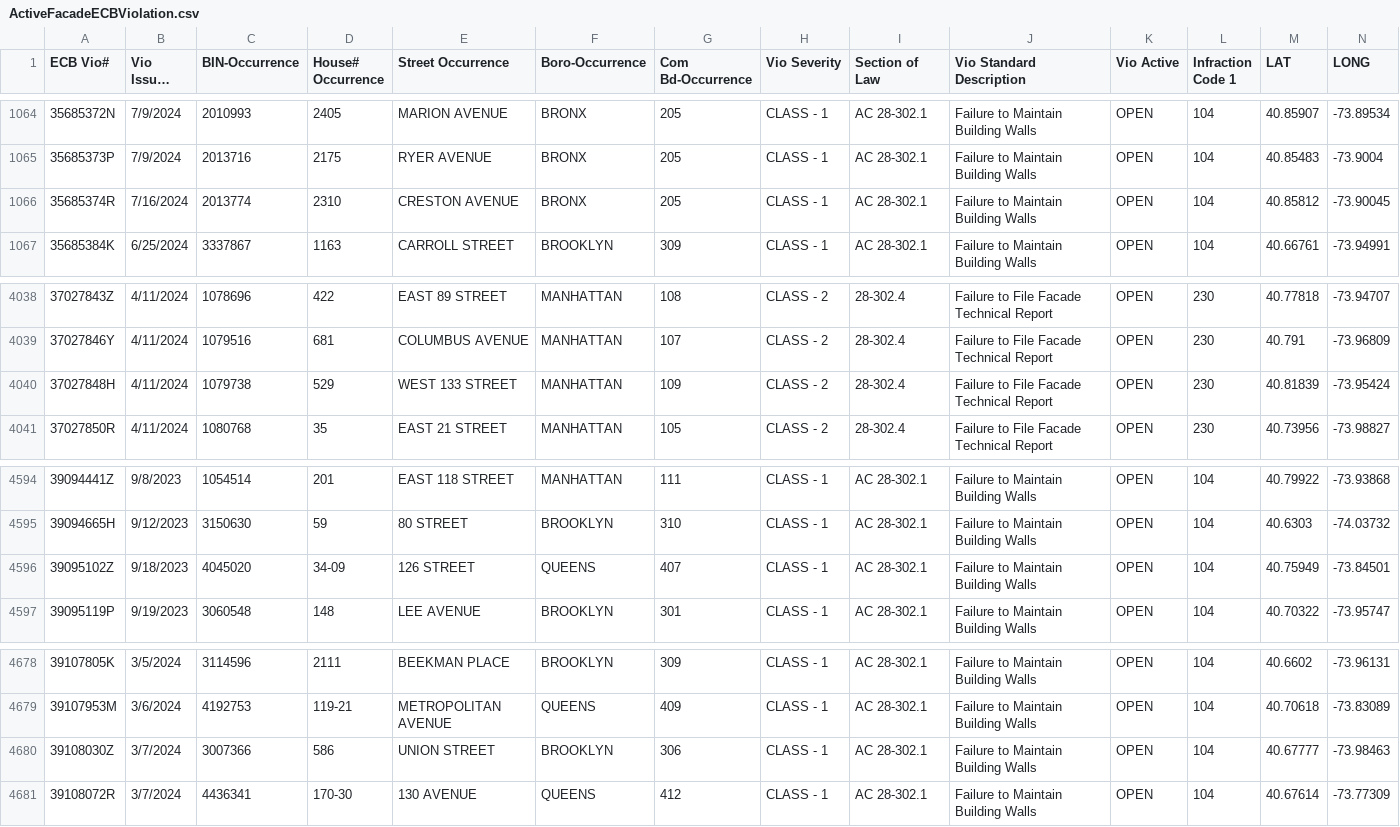
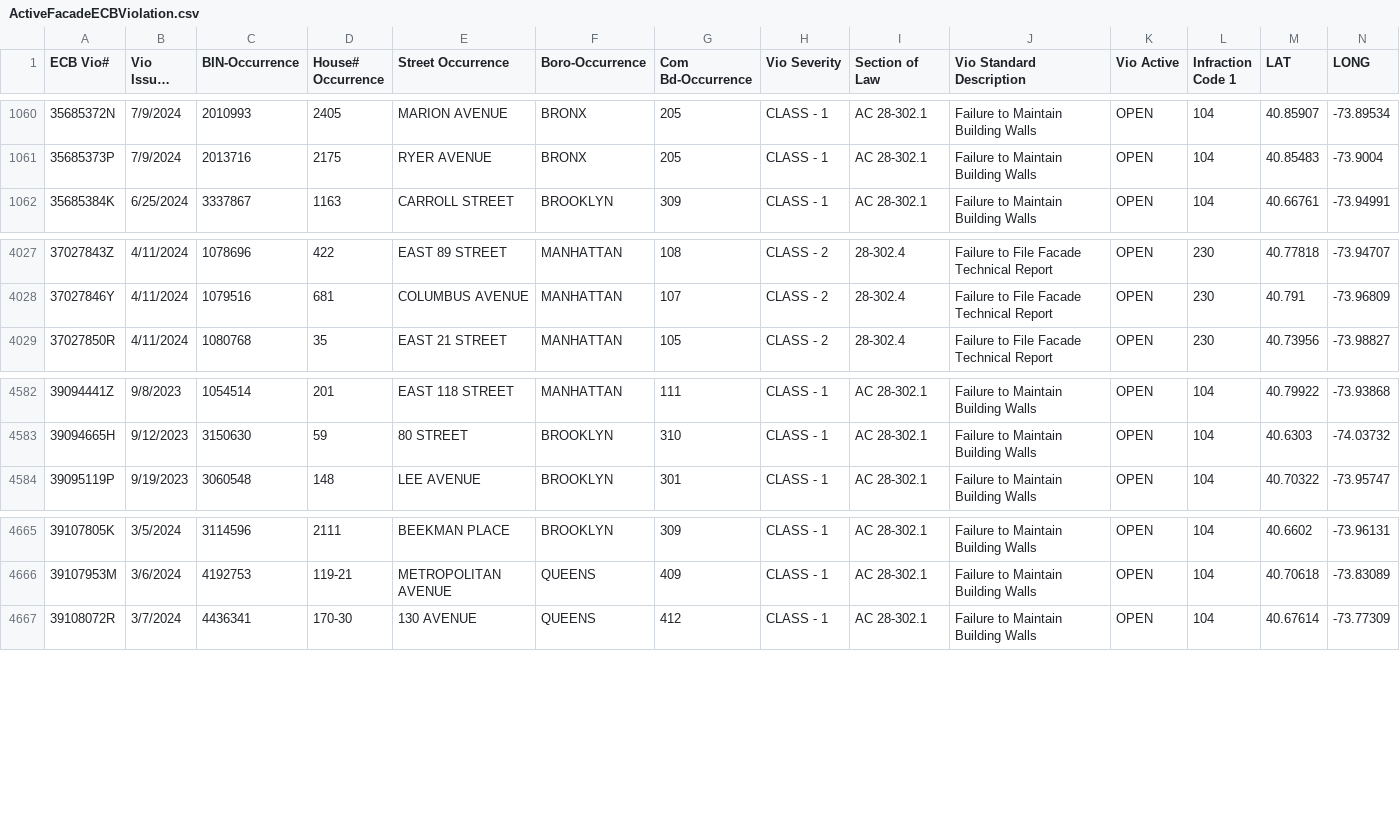
Before and after one commit to NYCDOB/FacadeSafetyReport, a CSV file: data/ActiveFacadeECBViolation.csv, drawn as a sheet; only a part is shown, gaps mark what is left out; long unchanged cells end in …; the diff covers the shown part only; the diff names each change by its address in the sheet, - before the commit and + after, or states it on an @@ line.

```diff
--- a/data/ActiveFacadeECBViolation.csv
+++ b/data/ActiveFacadeECBViolation.csv
-row 1066: 35685374R | 7/16/2024 | 2013774 | 2310 | CRESTON AVENUE | BRONX | 205 | CLASS - 1 | AC 28-302.1 | Failure to Maintain Building Walls | OPEN | 104 | 40.85812 | -73.90045
-row 4040: 37027848H | 4/11/2024 | 1079738 | 529 | WEST 133 STREET | MANHATTAN | 109 | CLASS - 2 | 28-302.4 | Failure to File Facade Technical Report | OPEN | 230 | 40.81839 | -73.95424
-row 4596: 39095102Z | 9/18/2023 | 4045020 | 34-09 | 126 STREET | QUEENS | 407 | CLASS - 1 | AC 28-302.1 | Failure to Maintain Building Walls | OPEN | 104 | 40.75949 | -73.84501
-row 4680: 39108030Z | 3/7/2024 | 3007366 | 586 | UNION STREET | BROOKLYN | 306 | CLASS - 1 | AC 28-302.1 | Failure to Maintain Building Walls | OPEN | 104 | 40.67777 | -73.98463
```
Also changed, not shown: 10 removed rows elsewhere in this file.
